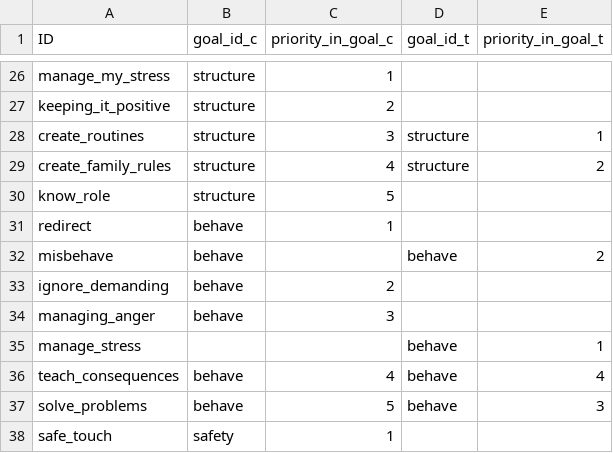
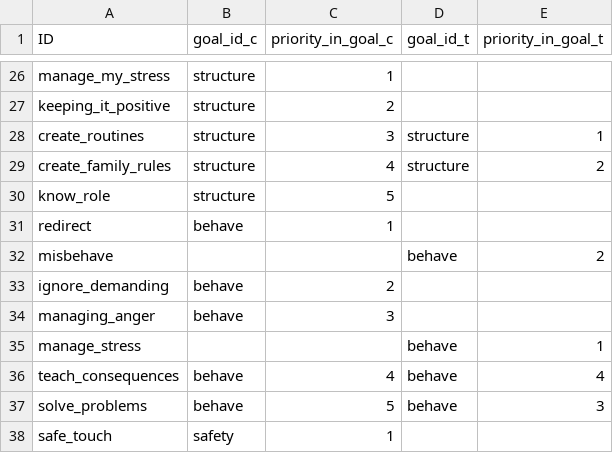
Before and after one commit to IDEMSInternational/parenttext-goals-webhooks, a CSV file: data/goal_module_link_global.csv, drawn as a sheet; only a part is shown, gaps mark what is left out; the diff names each change by its address in the sheet, - before the commit and + after, or states it on an @@ line.

Commit message:
Proper data integrity tests

```diff
--- a/data/goal_module_link_global.csv
+++ b/data/goal_module_link_global.csv
-B32 (goal_id_c): behave
+B32 (goal_id_c): (empty)
```
Also changed, not shown: 1 other file.
